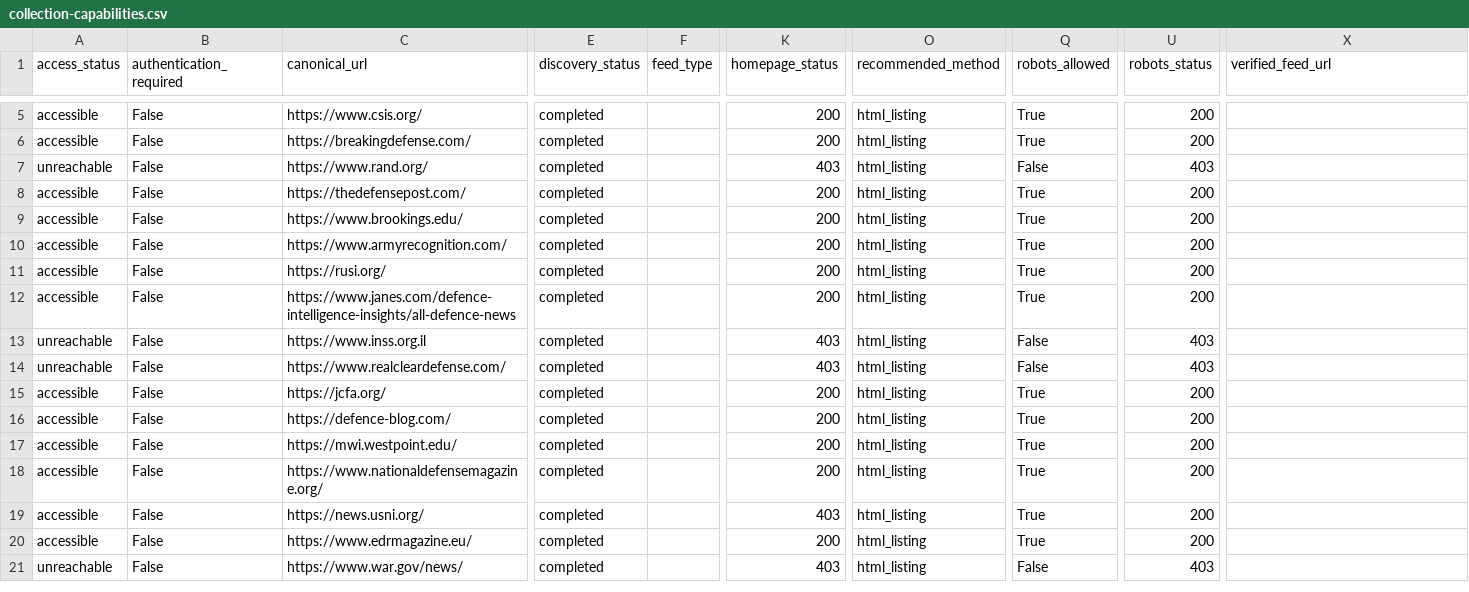
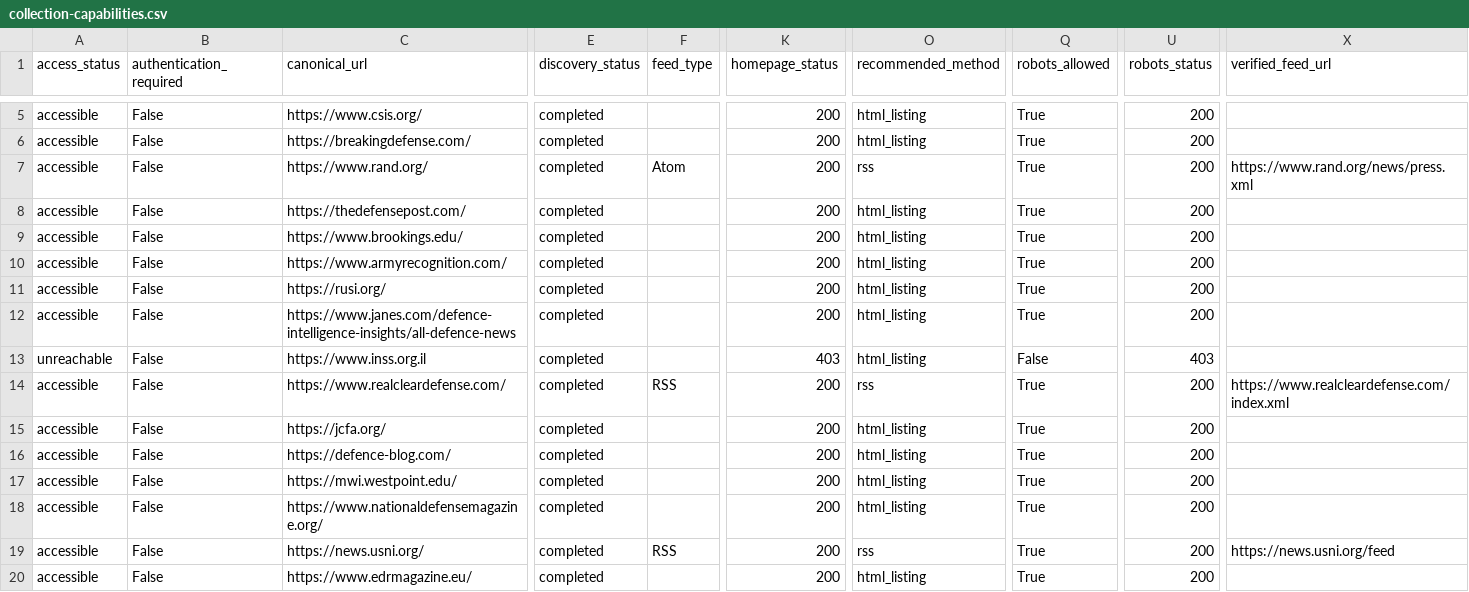
Before and after one commit to majidyami1991-bot/iran-monitor, a CSV file: config/sources/collection-capabilities.csv, drawn as a sheet; only a part is shown, gaps mark what is left out; the shorter side is filled out with more unchanged rows; the diff names each change by its address in the sheet, - before the commit and + after, or states it on an @@ line.

Commit message:
fix(sources): assign RAND, RealClearDefense, and USNI News to RSS pipeline and update capabilities registries

```diff
--- a/config/sources/collection-capabilities.csv
+++ b/config/sources/collection-capabilities.csv
-A7 (access_status): unreachable
+A7 (access_status): accessible
-F7 (feed_type): (empty)
+F7 (feed_type): Atom
-K7 (homepage_status): 403
+K7 (homepage_status): 200
-O7 (recommended_method): html_listing
+O7 (recommended_method): rss
-Q7 (robots_allowed): False
+Q7 (robots_allowed): True
-U7 (robots_status): 403
+U7 (robots_status): 200
-X7 (verified_feed_url): (empty)
+X7 (verified_feed_url): https://www.rand.org/news/press.xml
-A14 (access_status): unreachable
+A14 (access_status): accessible
-F14 (feed_type): (empty)
+F14 (feed_type): RSS
-K14 (homepage_status): 403
+K14 (homepage_status): 200
-O14 (recommended_method): html_listing
+O14 (recommended_method): rss
-Q14 (robots_allowed): False
+Q14 (robots_allowed): True
-U14 (robots_status): 403
+U14 (robots_status): 200
-X14 (verified_feed_url): (empty)
+X14 (verified_feed_url): https://www.realcleardefense.com/index.xml
-F19 (feed_type): (empty)
+F19 (feed_type): RSS
-K19 (homepage_status): 403
+K19 (homepage_status): 200
-O19 (recommended_method): html_listing
+O19 (recommended_method): rss
-X19 (verified_feed_url): (empty)
+X19 (verified_feed_url): https://news.usni.org/feed
```
Also changed, not shown: config/sources/source-registry.csv, 6 other files.
